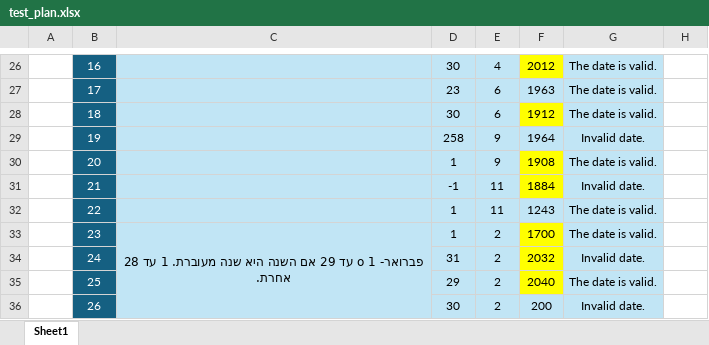
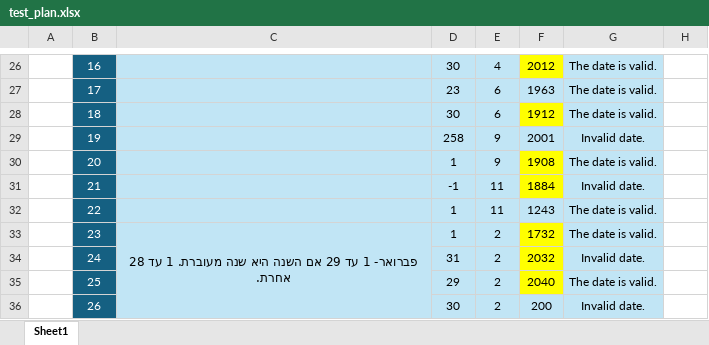
Before and after one commit to CarmiF/Python_basics_class, an Excel workbook: HW1/test_plan.xlsx, sheet Sheet1, drawn as a sheet; only a part is shown, gaps mark what is left out; values as stored, in another font and other column widths than the file's, no borders; removed rows and columns are numbered as before the commit, all else as after; the diff covers the shown part only; the diff names each change by its address in the sheet, - before the commit and + after, or states it on an @@ line.

```diff
--- a/HW1/test_plan.xlsx (sheet Sheet1)
+++ b/HW1/test_plan.xlsx (sheet Sheet1)
-F29: 1964
+F29: 2001
-C33: פברואר- o 1 עד…
+C33: פברואר- 1 עד…
-C33:C37 merged
+C33:C38 merged
-F33: 1700
+F33: 1732
```
Also changed, not shown: 3 added rows, 1 removed row, 17 edited cells, cell formats and merged cells elsewhere in this sheet, 1 other file.
